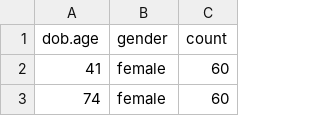
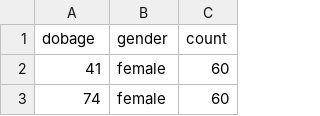
Before and after one commit to vamshi-indla/AWS-Data-Analytics-Specialty, a CSV file: emr/s3-emr-spark-analytics/results.csv/part-00000-2819afa8-16dc-4881-a4d4-bc1a6c710272-c000.csv, drawn as a sheet; only a part is shown.

```diff
--- a/emr/s3-emr-spark-analytics/results.csv/part-00000-2819afa8-16dc-4881-a4d4-bc1a6c710272-c000.csv
+++ b/emr/s3-emr-spark-analytics/results.csv/part-00000-2819afa8-16dc-4881-a4d4-bc1a6c710272-c000.csv
@@ -1,2 +1,2 @@
-dob.age,gender,count
+dobage,gender,count
 41,female,60
```
Also changed, not shown: 18 other files.
